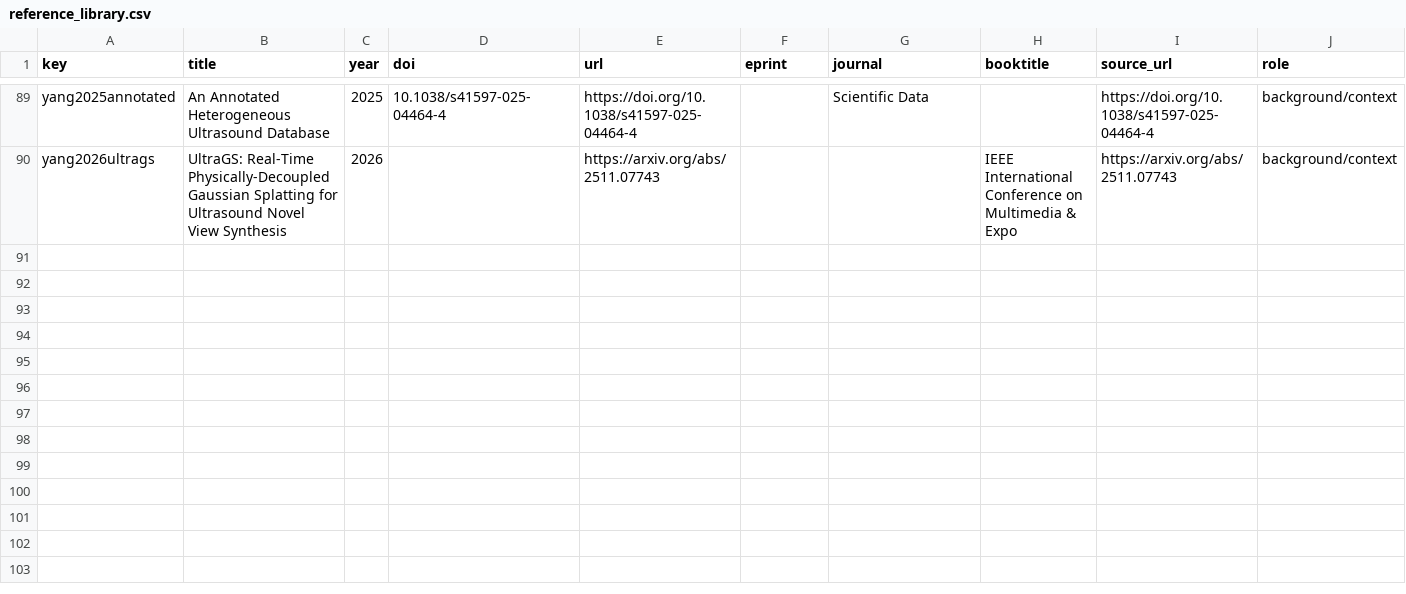
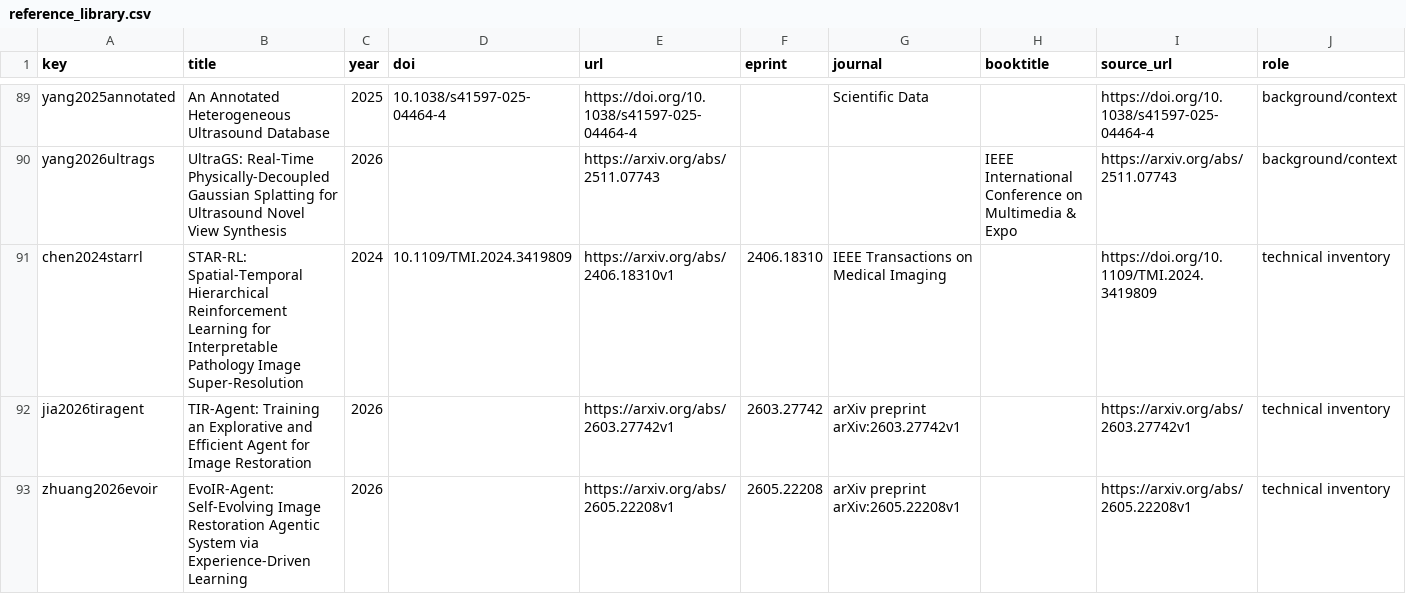
Before and after one commit to ahuteam/awesome-agentic-image-restoration, a CSV file: data/reference_library.csv, drawn as a sheet; only a part is shown, gaps mark what is left out; the diff names each change by its address in the sheet, - before the commit and + after, or states it on an @@ line.

```diff
--- a/data/reference_library.csv
+++ b/data/reference_library.csv
+row 91: chen2024starrl | STAR-RL: Spatial-Temporal Hierarchical Reinforcement Learning for Interpretable Pathology Image Super-Resolution | 2024 | 10.1109/TMI.2024.3419809 | https://arxiv.org/abs/2406.18310v1 | 2406.18310 | IEEE Transactions on Medical Imaging |  | https://doi.org/10.1109/TMI.2024.3419809 | technical inventory
+row 92: jia2026tiragent | TIR-Agent: Training an Explorative and Efficient Agent for Image Restoration | 2026 |  | https://arxiv.org/abs/2603.27742v1 | 2603.27742 | arXiv preprint arXiv:2603.27742v1 |  | https://arxiv.org/abs/2603.27742v1 | technical inventory
+row 93: zhuang2026evoir | EvoIR-Agent: Self-Evolving Image Restoration Agentic System via Experience-Driven Learning | 2026 |  | https://arxiv.org/abs/2605.22208v1 | 2605.22208 | arXiv preprint arXiv:2605.22208v1 |  | https://arxiv.org/abs/2605.22208v1 | technical inventory
```
Also changed, not shown: data/applied_audit.csv, data/included_studies.csv, 9 other files.
